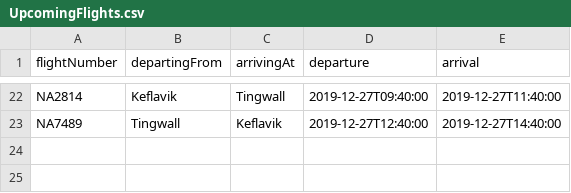
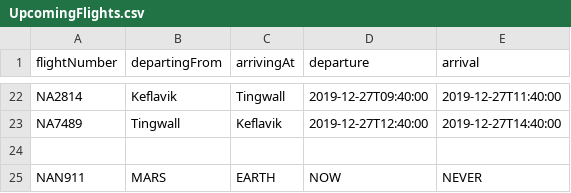
Before and after one commit to andri95/Verklegt1_AHERO, a CSV file: UpcomingFlights.csv, drawn as a sheet; only a part is shown, gaps mark what is left out.

```diff
--- a/UpcomingFlights.csv
+++ b/UpcomingFlights.csv
@@ -23 +23,3 @@ NA2814,Keflavik,Tingwall,2019-12-27T09:40:00,2019-12-27T11:40:00
 NA7489,Tingwall,Keflavik,2019-12-27T12:40:00,2019-12-27T14:40:00
+
+NAN911,MARS,EARTH,NOW,NEVER
```
Also changed, not shown: 5 other files.
